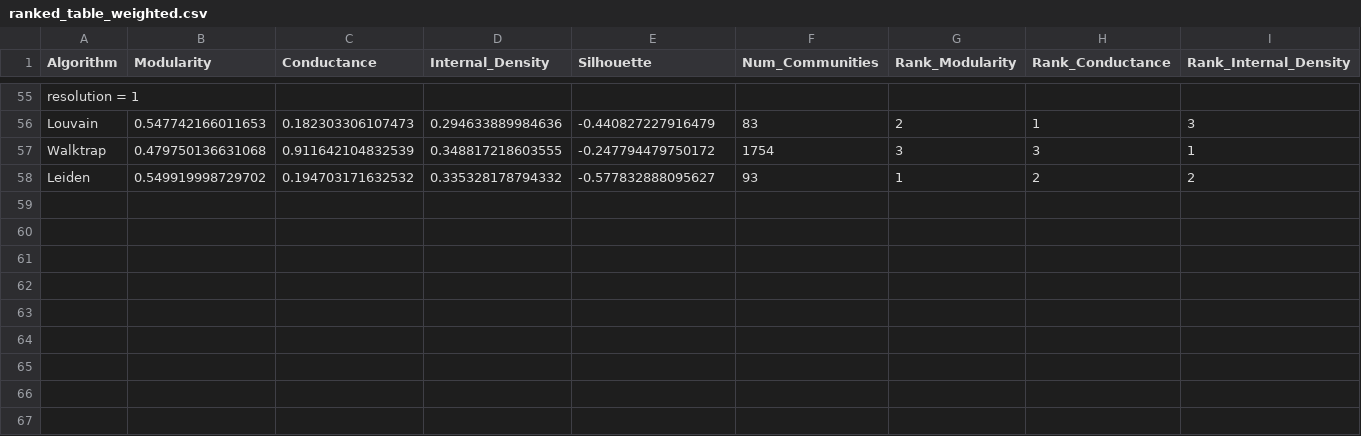
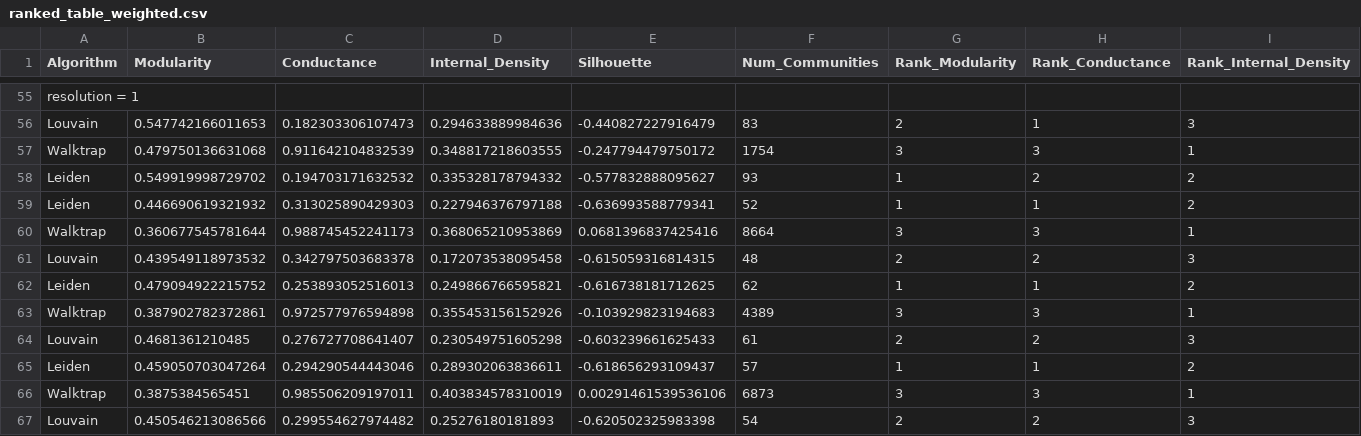
Before and after one commit to sba22230/BlueSkyNetWorks, a CSV file: misc/ranked_table_weighted.csv, drawn as a sheet; only a part is shown, gaps mark what is left out; rows hold the shown columns only; the diff names each change by its address in the sheet, - before the commit and + after, or states it on an @@ line.

Commit message:
check in after data update - note changed the network algorithm from Louvain to Leiden

```diff
--- a/misc/ranked_table_weighted.csv
+++ b/misc/ranked_table_weighted.csv
+row 59: Leiden | 0.446690619321932 | 0.313025890429303 | 0.227946376797188 | -0.636993588779341 | 52 | 1 | 1 | 2
+row 60: Walktrap | 0.360677545781644 | 0.988745452241173 | 0.368065210953869 | 0.0681396837425416 | 8664 | 3 | 3 | 1
+row 61: Louvain | 0.439549118973532 | 0.342797503683378 | 0.172073538095458 | -0.615059316814315 | 48 | 2 | 2 | 3
+row 62: Leiden | 0.479094922215752 | 0.253893052516013 | 0.249866766595821 | -0.616738181712625 | 62 | 1 | 1 | 2
+row 63: Walktrap | 0.387902782372861 | 0.972577976594898 | 0.355453156152926 | -0.103929823194683 | 4389 | 3 | 3 | 1
+row 64: Louvain | 0.4681361210485 | 0.276727708641407 | 0.230549751605298 | -0.603239661625433 | 61 | 2 | 2 | 3
+row 65: Leiden | 0.459050703047264 | 0.294290544443046 | 0.289302063836611 | -0.618656293109437 | 57 | 1 | 1 | 2
+row 66: Walktrap | 0.3875384565451 | 0.985506209197011 | 0.403834578310019 | 0.00291461539536106 | 6873 | 3 | 3 | 1
+row 67: Louvain | 0.450546213086566 | 0.299554627974482 | 0.25276180181893 | -0.620502325983398 | 54 | 2 | 2 | 3
```
Also changed, not shown: 11 other files.
